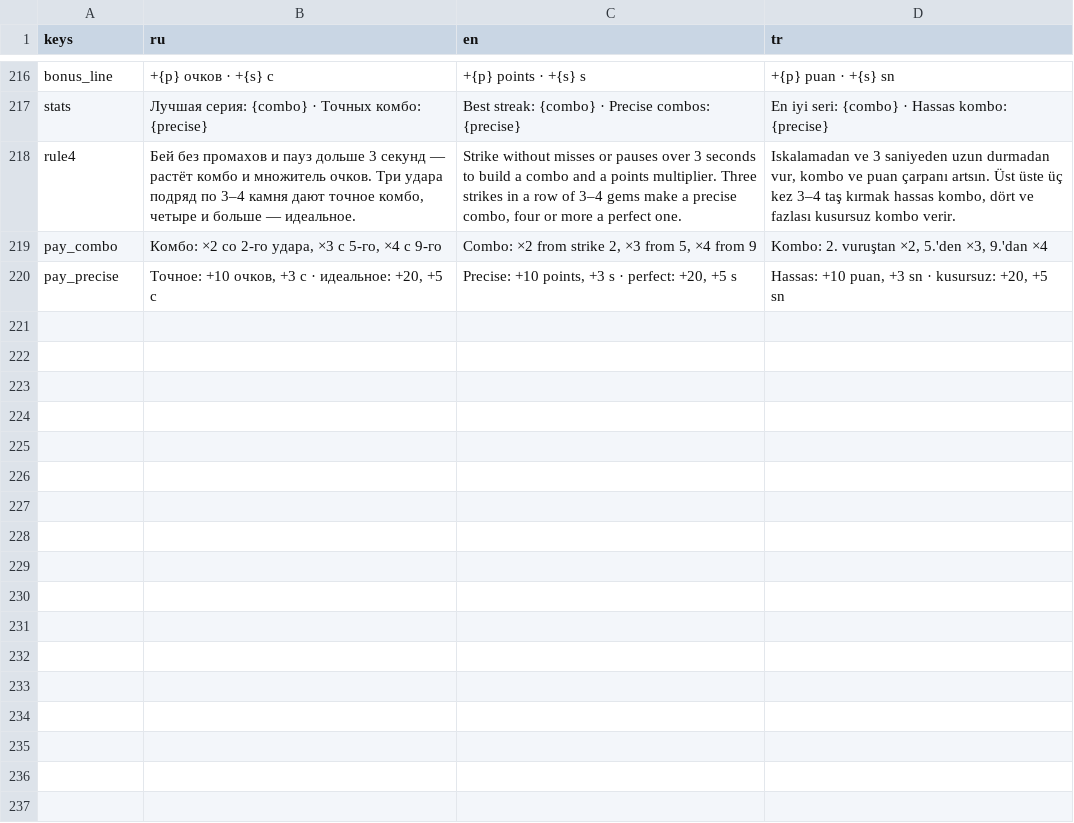
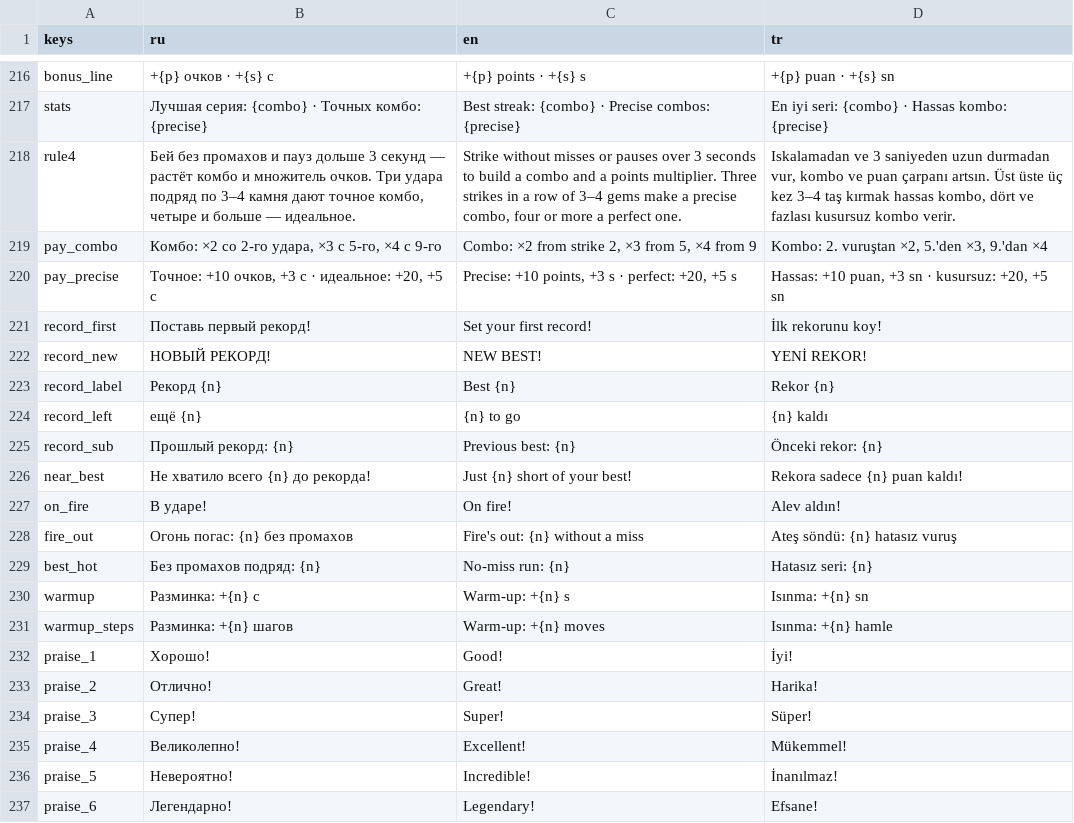
Before and after one commit to electrocrem/bizarre_gems, a CSV file: i18n/strings.csv, drawn as a sheet; only a part is shown, gaps mark what is left out.

```diff
--- a/i18n/strings.csv
+++ b/i18n/strings.csv
@@ -220 +220,18 @@ pay_combo,"Комбо: ×2 со 2-го удара, ×3 с 5-го, ×4 с 9-го"
 pay_precise,"Точное: +10 очков, +3 с · идеальное: +20, +5 с","Precise: +10 points, +3 s · perfect: +20, +5 s","Hassas: +10 puan, +3 sn · kusursuz: +20, +5 sn"
+record_first,Поставь первый рекорд!,Set your first record!,İlk rekorunu koy!
+record_new,НОВЫЙ РЕКОРД!,NEW BEST!,YENİ REKOR!
+record_label,Рекорд {n},Best {n},Rekor {n}
+record_left,ещё {n},{n} to go,{n} kaldı
+record_sub,Прошлый рекорд: {n},Previous best: {n},Önceki rekor: {n}
+near_best,Не хватило всего {n} до рекорда!,Just {n} short of your best!,Rekora sadece {n} puan kaldı!
+on_fire,В ударе!,On fire!,Alev aldın!
+fire_out,Огонь погас: {n} без промахов,Fire's out: {n} without a miss,Ateş söndü: {n} hatasız vuruş
+best_hot,Без промахов подряд: {n},No-miss run: {n},Hatasız seri: {n}
+warmup,Разминка: +{n} с,Warm-up: +{n} s,Isınma: +{n} sn
+warmup_steps,Разминка: +{n} шагов,Warm-up: +{n} moves,Isınma: +{n} hamle
+praise_1,Хорошо!,Good!,İyi!
+praise_2,Отлично!,Great!,Harika!
+praise_3,Супер!,Super!,Süper!
+praise_4,Великолепно!,Excellent!,Mükemmel!
+praise_5,Невероятно!,Incredible!,İnanılmaz!
+praise_6,Легендарно!,Legendary!,Efsane!
```
Also changed, not shown: 17 other files.
